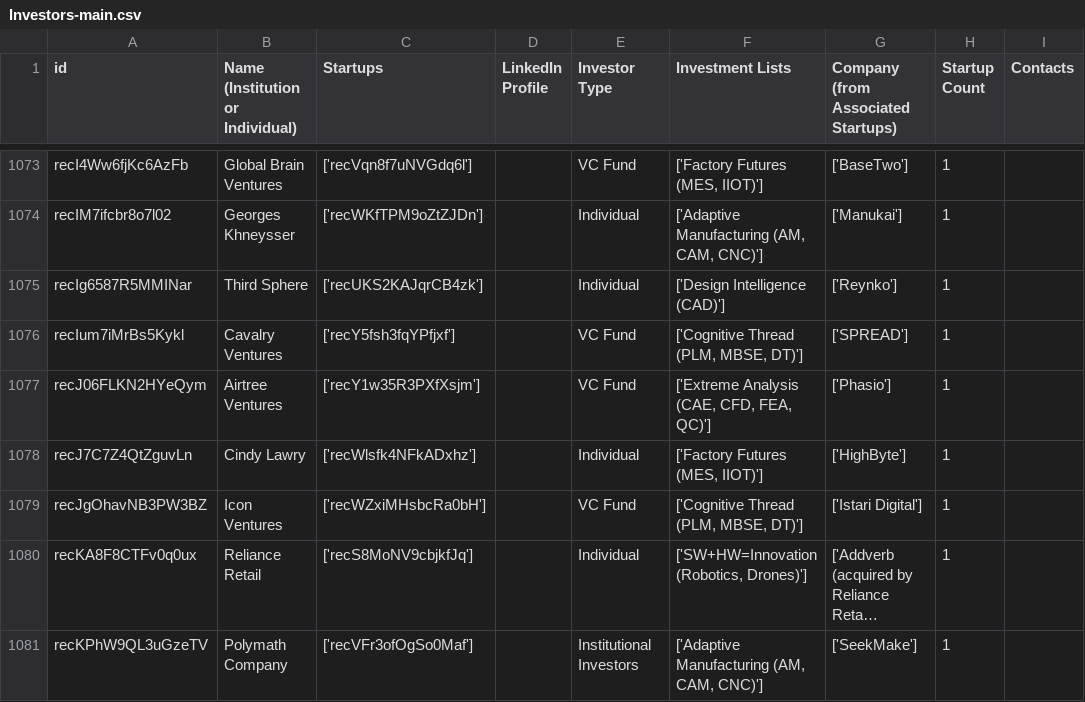
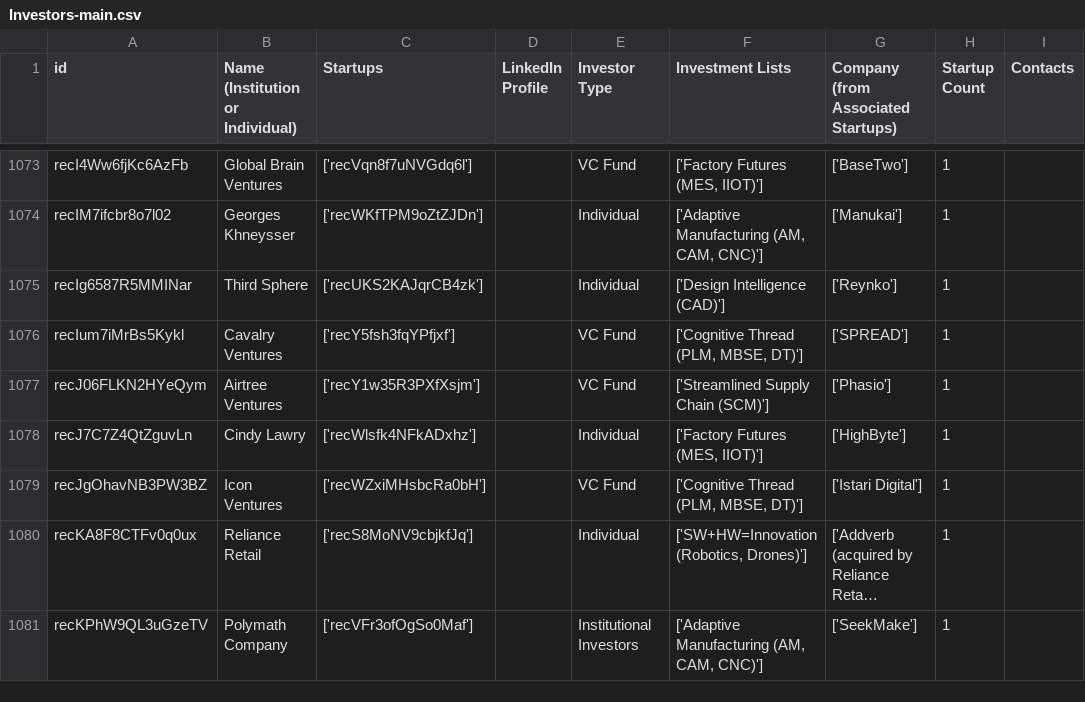
Before and after one commit to mfinocchiaro/threadmoat-website, a CSV file: data/Investors-main.csv, drawn as a sheet; only a part is shown, gaps mark what is left out; long unchanged cells end in …; the diff covers the shown part only; the diff names each change by its address in the sheet, - before the commit and + after, or states it on an @@ line.

```diff
--- a/data/Investors-main.csv
+++ b/data/Investors-main.csv
-F1077 (Investment Lists): ['Extreme Analysis (CAE, CFD, FEA, QC)']
+F1077 (Investment Lists): ['Streamlined Supply Chain (SCM)']
```
Also changed, not shown: 8 edited cells elsewhere in this file.
